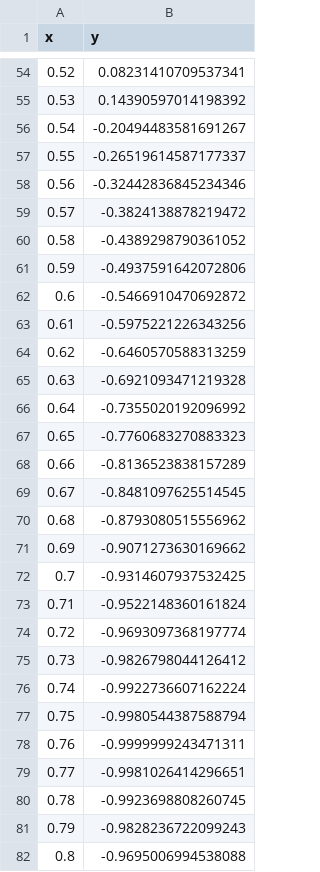
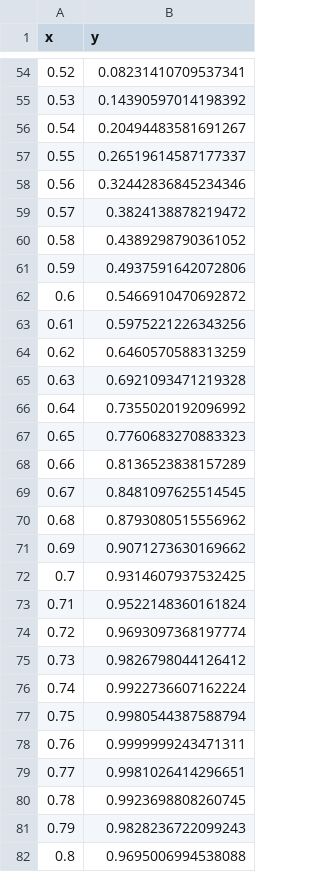
Before and after one commit to Officer-Friendly/F21DV_DataVis_Lab_DataResources, a CSV file: part-22-data.csv, drawn as a sheet; only a part is shown, gaps mark what is left out; the diff covers the shown part only.

Commit message:
Update part-22-data.csv

```diff
--- a/part-22-data.csv
+++ b/part-22-data.csv
@@ -55,28 +55,28 @@ x,y
 0.53,0.14390597014198392
-0.54,-0.20494483581691267
-0.55,-0.26519614587177337
-0.56,-0.32442836845234346
-0.57,-0.3824138878219472
-0.58,-0.4389298790361052
-0.59,-0.4937591642072806
-0.6,-0.5466910470692872
-0.61,-0.5975221226343256
-0.62,-0.6460570588313259
-0.63,-0.6921093471219328
-0.64,-0.7355020192096992
-0.65,-0.7760683270883323
-0.66,-0.8136523838157289
-0.67,-0.8481097625514545
-0.68,-0.8793080515556962
-0.69,-0.9071273630169662
-0.7,-0.9314607937532425
-0.71,-0.9522148360161824
-0.72,-0.9693097368197774
-0.73,-0.9826798044126412
-0.74,-0.9922736607162224
-0.75,-0.9980544387588794
-0.76,-0.9999999243471311
-0.77,-0.9981026414296651
-0.78,-0.9923698808260745
-0.79,-0.9828236722099243
-0.8,-0.9695006994538088
+0.54,0.20494483581691267
+0.55,0.26519614587177337
+0.56,0.32442836845234346
+0.57,0.3824138878219472
+0.58,0.4389298790361052
+0.59,0.4937591642072806
+0.6,0.5466910470692872
+0.61,0.5975221226343256
+0.62,0.6460570588313259
+0.63,0.6921093471219328
+0.64,0.7355020192096992
+0.65,0.7760683270883323
+0.66,0.8136523838157289
+0.67,0.8481097625514545
+0.68,0.8793080515556962
+0.69,0.9071273630169662
+0.7,0.9314607937532425
+0.71,0.9522148360161824
+0.72,0.9693097368197774
+0.73,0.9826798044126412
+0.74,0.9922736607162224
+0.75,0.9980544387588794
+0.76,0.9999999243471311
+0.77,0.9981026414296651
+0.78,0.9923698808260745
+0.79,0.9828236722099243
+0.8,0.9695006994538088
```
Also changed, not shown: 19 edited cells elsewhere in this file.
